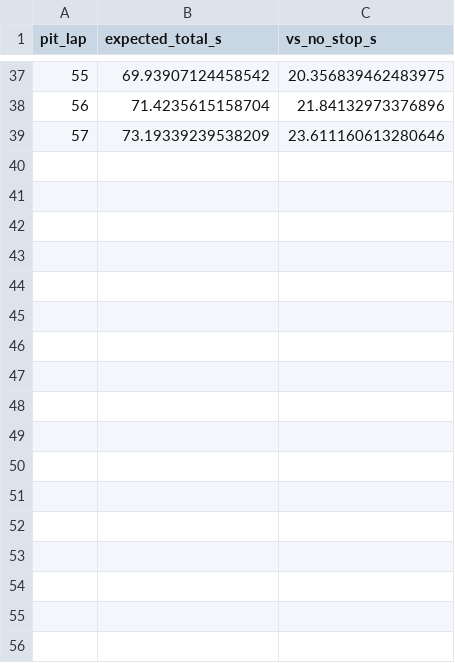
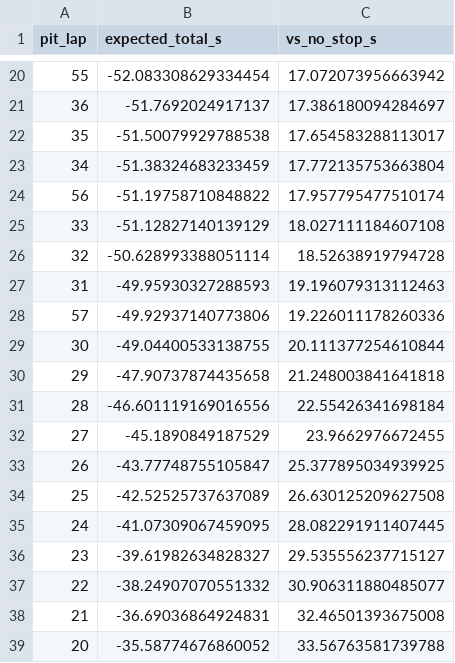
Before and after one commit to abhijith48070-byte/f1-strategy-simulator, a CSV file: results/pit_window_demo.csv, drawn as a sheet; only a part is shown, gaps mark what is left out; the diff covers the shown part only.

```diff
--- a/results/pit_window_demo.csv
+++ b/results/pit_window_demo.csv
@@ -37,3 +20,20 @@ pit_lap,expected_total_s,vs_no_stop_s
-55,69.93907124458542,20.356839462483975
-56,71.4235615158704,21.84132973376896
-57,73.19339239538209,23.611160613280646
+55,-52.083308629334454,17.072073956663942
+36,-51.7692024917137,17.386180094284697
+35,-51.50079929788538,17.654583288113017
+34,-51.38324683233459,17.772135753663804
+56,-51.19758710848822,17.957795477510174
+33,-51.12827140139129,18.027111184607108
+32,-50.628993388051114,18.52638919794728
+31,-49.95930327288593,19.196079313112463
+57,-49.92937140773806,19.226011178260336
+30,-49.04400533138755,20.111377254610844
+29,-47.90737874435658,21.248003841641818
+28,-46.601119169016556,22.55426341698184
+27,-45.1890849187529,23.9662976672455
+26,-43.77748755105847,25.377895034939925
+25,-42.52525737637089,26.630125209627508
+24,-41.07309067459095,28.082291911407445
+23,-39.61982634828327,29.535556237715127
+22,-38.24907070551332,30.906311880485077
+21,-36.69036864924831,32.46501393675008
+20,-35.58774676860052,33.56763581739788
```
Also changed, not shown: 10 added rows, 27 removed rows and 16 edited cells elsewhere in this file, results/loro_pit_classifier.csv, results/loro_regression_per_race.csv, 24 other files.
